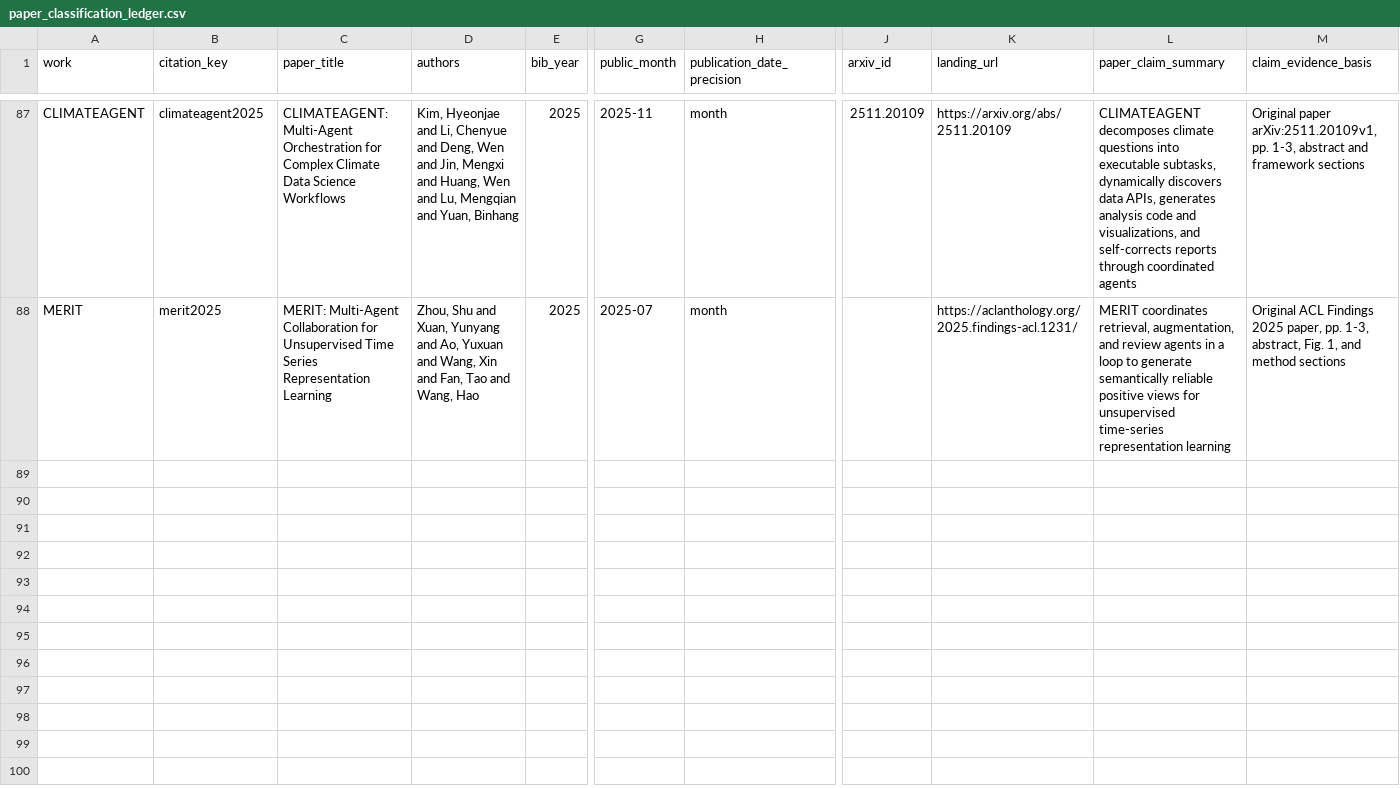
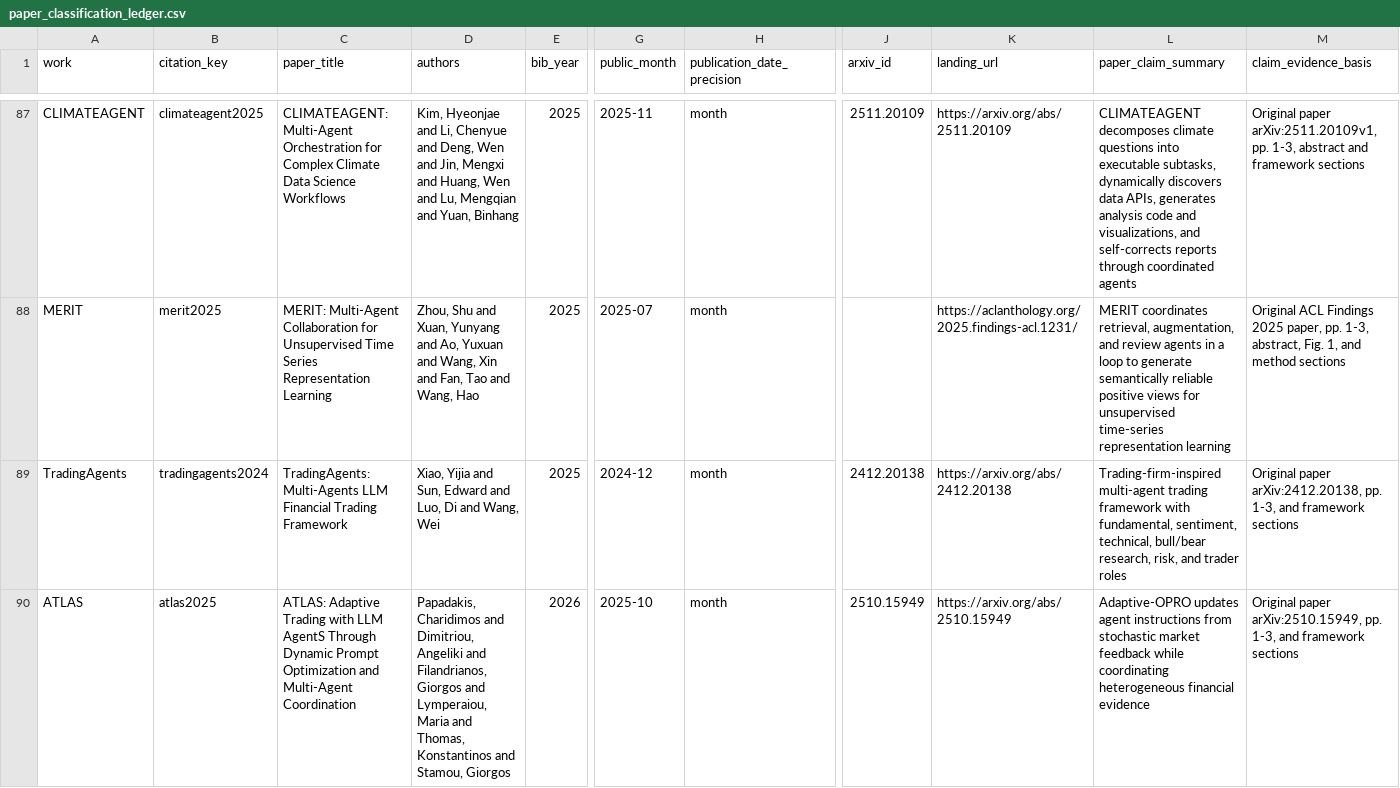
Before and after one commit to Minions-Land/Time-Series-Agents-Survey, a CSV file: paper_classification_ledger.csv, drawn as a sheet; only a part is shown, gaps mark what is left out; rows hold the shown columns only; the diff covers the shown part only; the diff names each change by its address in the sheet, - before the commit and + after, or states it on an @@ line.

Commit message:
Promote three verified financial agent candidates

```diff
--- a/paper_classification_ledger.csv
+++ b/paper_classification_ledger.csv
+row 89: TradingAgents | tradingagents2024 | TradingAgents: Multi-Agents LLM Financial Trading Framework | Xiao, Yijia and Sun, Edward and Luo, Di and Wang, Wei | 2025 | 2024-12 | month | 2412.20138 | https://arxiv.org/abs/2412.20138 | Trading-firm-inspired multi-agent trading framework with fundamental, sentiment, technical, bull/bear research, risk, and trader roles | Original paper arXiv:2412.20138, pp. 1-3, and framework sections
+row 90: ATLAS | atlas2025 | ATLAS: Adaptive Trading with LLM AgentS Through Dynamic Prompt Optimization and Multi-Agent Coordination | Papadakis, Charidimos and Dimitriou, Angeliki and Filandrianos, Giorgos and Lymperaiou, Maria and Thomas, Konstantinos and Stamou, Giorgos | 2026 | 2025-10 | month | 2510.15949 | https://arxiv.org/abs/2510.15949 | Adaptive-OPRO updates agent instructions from stochastic market feedback while coordinating heterogeneous financial evidence | Original paper arXiv:2510.15949, pp. 1-3, and framework sections
```
Also changed, not shown: 1 added row elsewhere in this file, references/manifest.csv, 3 other files.
